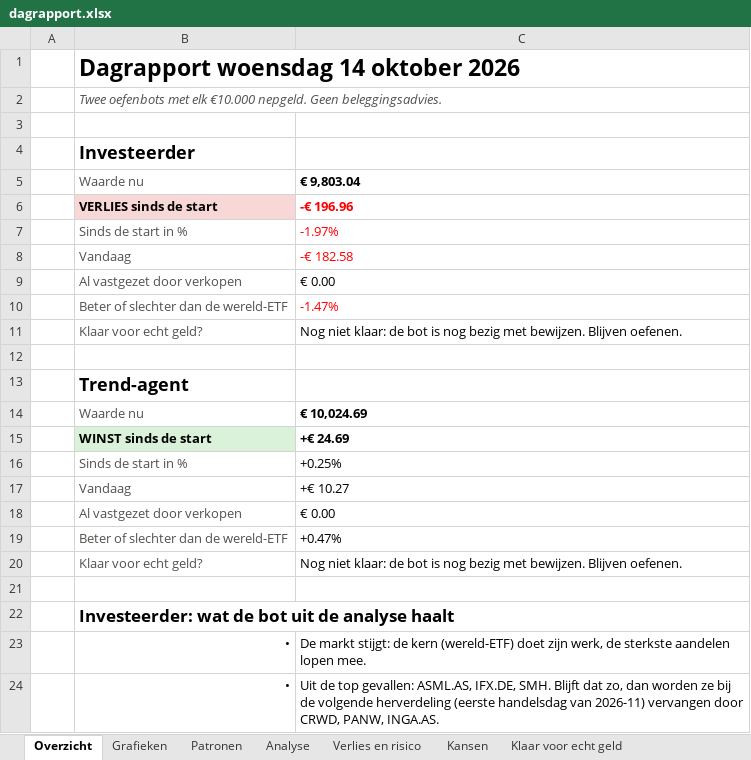
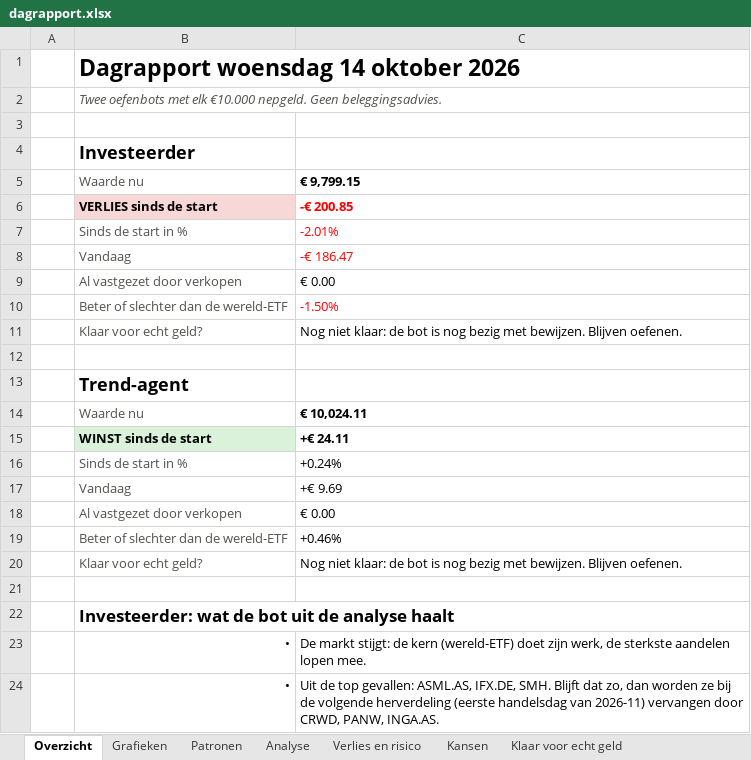
Before and after one commit to Sewpersonic/trend-agent, an Excel workbook: rapporten/dagrapport.xlsx, sheet Overzicht, drawn as a sheet; only a part is shown; values as stored, in another font and other column widths than the file's, no borders; the diff names each change by its address in the sheet, - before the commit and + after, or states it on an @@ line.

```diff
--- a/rapporten/dagrapport.xlsx (sheet Overzicht)
+++ b/rapporten/dagrapport.xlsx (sheet Overzicht)
-C5: € 9,803.04
+C5: € 9,799.15
-C6: -€ 196.96
+C6: -€ 200.85
-C7: -1.97%
+C7: -2.01%
-C8: -€ 182.58
+C8: -€ 186.47
-C10: -1.47%
+C10: -1.50%
-C14: € 10,024.69
+C14: € 10,024.11
-C15: +€ 24.69
+C15: +€ 24.11
-C16: +0.25%
+C16: +0.24%
-C17: +€ 10.27
+C17: +€ 9.69
-C19: +0.47%
+C19: +0.46%
```
Also changed, not shown: sheet Verlies en risico, sheet Waarde per dag, sheet Klaar voor echt geld, sheet Controles, sheet Kansen, rapporten/investeerder.xlsx, rapporten/trend-agent.xlsx, 25 other files.
